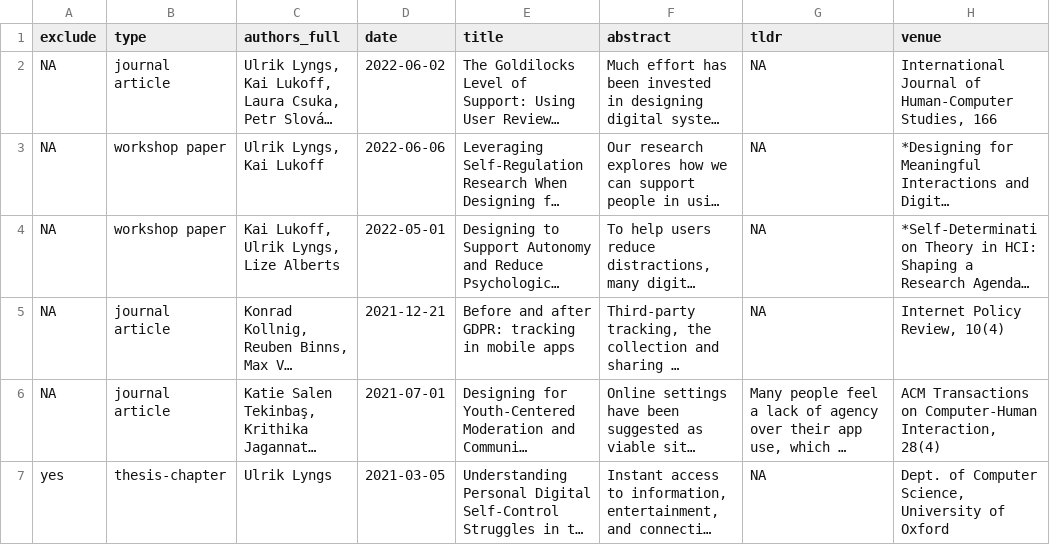
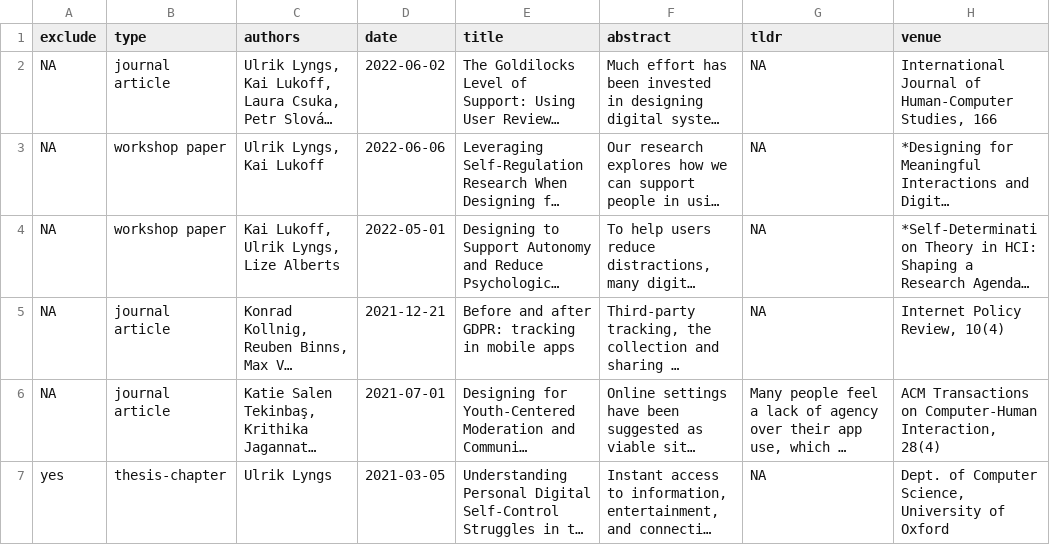
Before and after one commit to ulyngs/pagedown-cv-package, a CSV file: data-raw/publications.csv, drawn as a sheet; only a part is shown; long unchanged cells end in …; the diff names each change by its address in the sheet, - before the commit and + after, or states it on an @@ line.

```diff
--- a/data-raw/publications.csv
+++ b/data-raw/publications.csv
-C1: authors_full
+C1: authors
```
Also changed, not shown: data-raw/cv_entries.csv.
